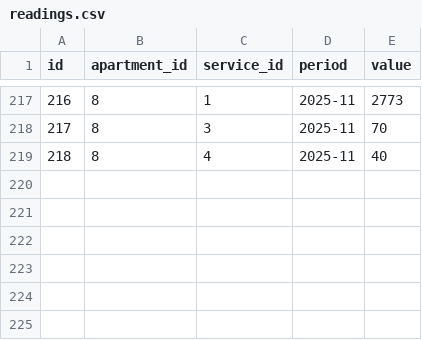
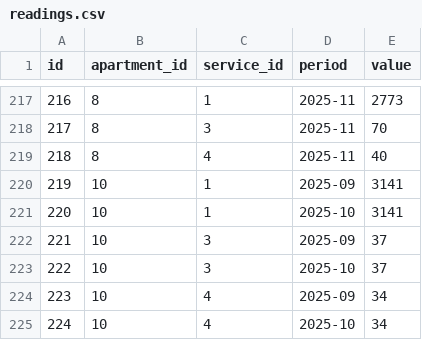
Before and after one commit to zaurhapishtov-hub/Communal-billing, a CSV file: data/readings.csv, drawn as a sheet; only a part is shown, gaps mark what is left out.

Commit message:
Update readings.csv

```diff
--- a/data/readings.csv
+++ b/data/readings.csv
@@ -219 +219,7 @@ id,apartment_id,service_id,period,value
 218,8,4,2025-11,40
+219,10,1,2025-09,3141
+220,10,1,2025-10,3141
+221,10,3,2025-09,37
+222,10,3,2025-10,37
+223,10,4,2025-09,34
+224,10,4,2025-10,34
```
